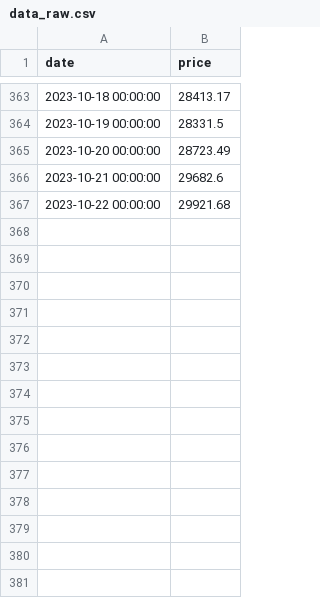
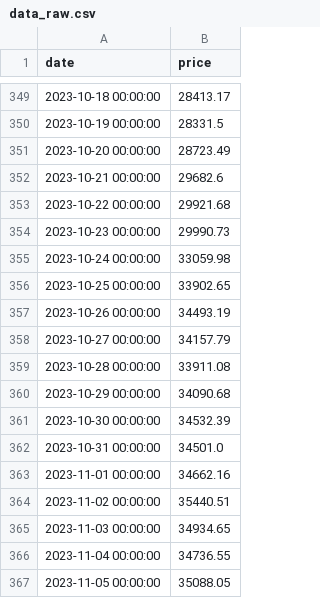
Before and after one commit to dquerales/Template, a CSV file: datasets/raw/data_raw.csv, drawn as a sheet; only a part is shown, gaps mark what is left out; the diff covers the shown part only; the diff names each change by its address in the sheet, - before the commit and + after, or states it on an @@ line.

```diff
--- a/datasets/raw/data_raw.csv
+++ b/datasets/raw/data_raw.csv
+row 354: 2023-10-23 00:00:00 | 29990.73
+row 355: 2023-10-24 00:00:00 | 33059.98
+row 356: 2023-10-25 00:00:00 | 33902.65
+row 357: 2023-10-26 00:00:00 | 34493.19
+row 358: 2023-10-27 00:00:00 | 34157.79
+row 359: 2023-10-28 00:00:00 | 33911.08
+row 360: 2023-10-29 00:00:00 | 34090.68
+row 361: 2023-10-30 00:00:00 | 34532.39
+row 362: 2023-10-31 00:00:00 | 34501.0
+row 363: 2023-11-01 00:00:00 | 34662.16
+row 364: 2023-11-02 00:00:00 | 35440.51
+row 365: 2023-11-03 00:00:00 | 34934.65
+row 366: 2023-11-04 00:00:00 | 34736.55
+row 367: 2023-11-05 00:00:00 | 35088.05
```
Also changed, not shown: 14 removed rows elsewhere in this file, datasets/processed/data_predicted_price.csv, datasets/processed/data_prepared.csv, 6 other files.
